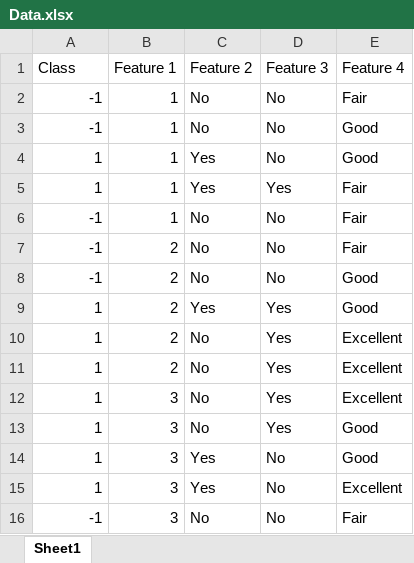
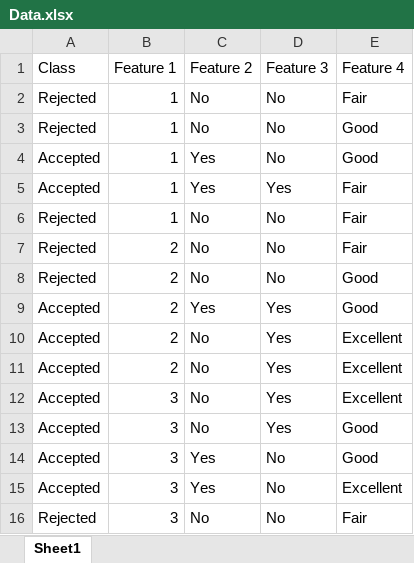
Before and after one commit to Amir-D-Shadow/Decision_Tree, an Excel workbook: Data.xlsx, sheet Sheet1, drawn as a sheet; values as stored, in another font and other column widths than the file's, no borders; the diff names each change by its address in the sheet, - before the commit and + after, or states it on an @@ line.

Commit message:
Add files via upload

```diff
--- a/Data.xlsx (sheet Sheet1)
+++ b/Data.xlsx (sheet Sheet1)
-A2:A3 (Class): -1
+A2:A3 (Class): Rejected
-A4:A5 (Class): 1
+A4:A5 (Class): Accepted
-A6:A8 (Class): -1
+A6:A8 (Class): Rejected
-A9:A15 (Class): 1
+A9:A15 (Class): Accepted
-A16 (Class): -1
+A16 (Class): Rejected
```
